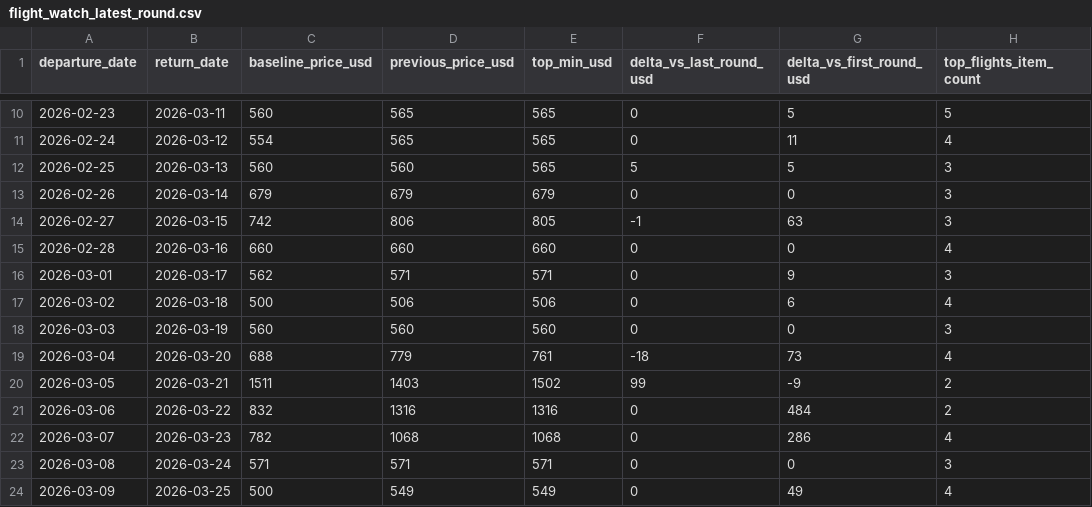
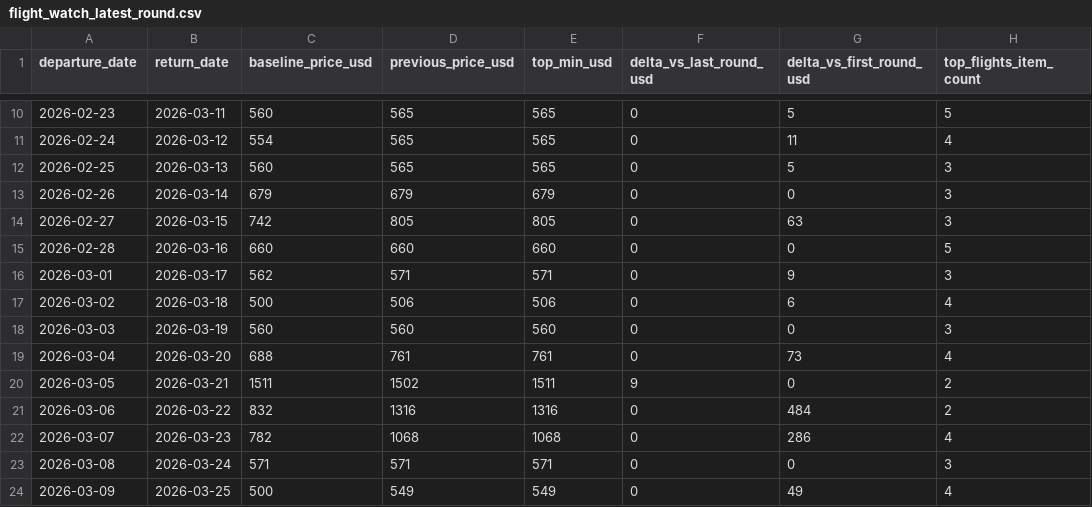
Before and after one commit to yiyangshen04/flight-watch-bundle, a CSV file: flight_watch_latest_round.csv, drawn as a sheet; only a part is shown, gaps mark what is left out; the diff covers the shown part only; the diff names each change by its address in the sheet, - before the commit and + after, or states it on an @@ line.

```diff
--- a/flight_watch_latest_round.csv
+++ b/flight_watch_latest_round.csv
-D12 (previous_price_usd): 560
+D12 (previous_price_usd): 565
-F12 (delta_vs_last_round_usd): 5
+F12 (delta_vs_last_round_usd): 0
-D14 (previous_price_usd): 806
+D14 (previous_price_usd): 805
-F14 (delta_vs_last_round_usd): -1
+F14 (delta_vs_last_round_usd): 0
-H15 (top_flights_item_count): 4
+H15 (top_flights_item_count): 5
-D19 (previous_price_usd): 779
+D19 (previous_price_usd): 761
-F19 (delta_vs_last_round_usd): -18
+F19 (delta_vs_last_round_usd): 0
-D20 (previous_price_usd): 1403
+D20 (previous_price_usd): 1502
-E20 (top_min_usd): 1502
+E20 (top_min_usd): 1511
-F20 (delta_vs_last_round_usd): 99
+F20 (delta_vs_last_round_usd): 9
-G20 (delta_vs_first_round_usd): -9
+G20 (delta_vs_first_round_usd): 0
```
Also changed, not shown: 28 edited cells elsewhere in this file, 3 other files.
